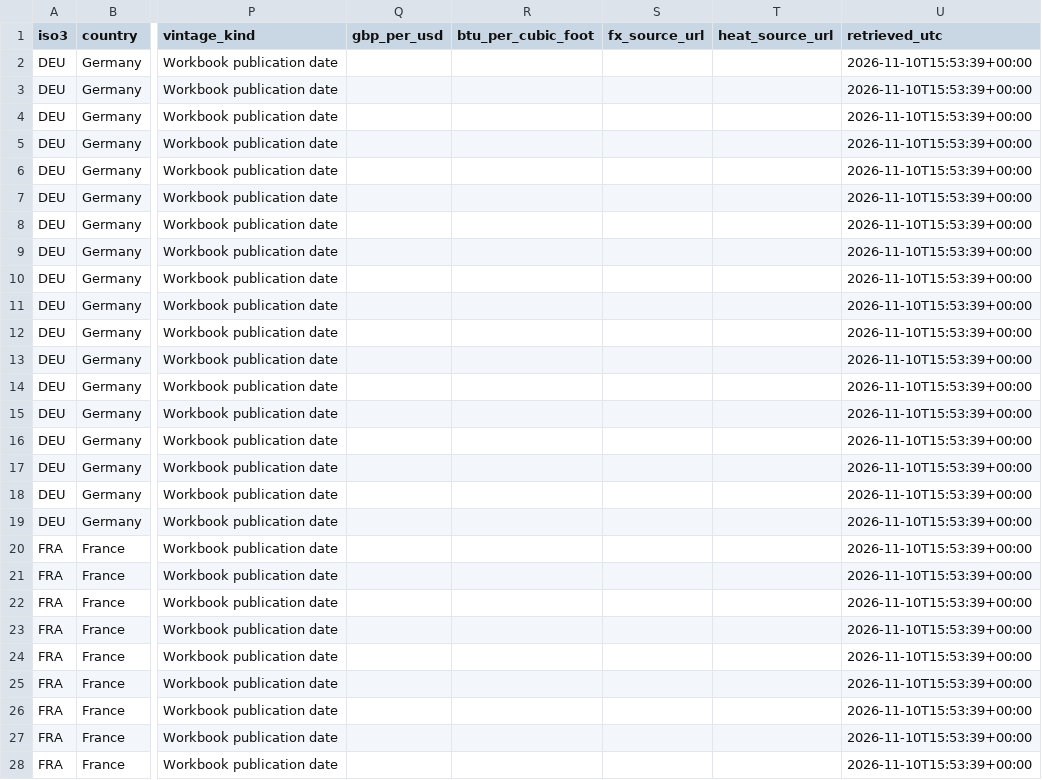
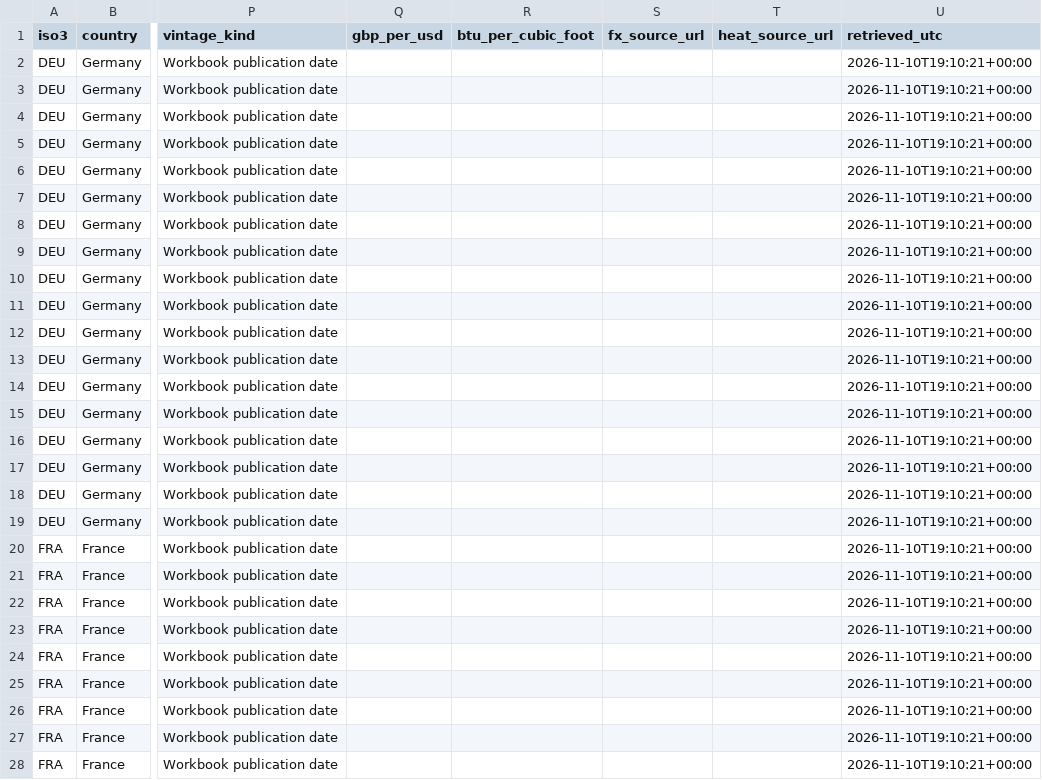
Before and after one commit to hanshanley/uk_decline, a CSV file: data/industrial_electricity_prices.csv, drawn as a sheet; only a part is shown, gaps mark what is left out; the diff covers the shown part only; the diff names each change by its address in the sheet, - before the commit and + after, or states it on an @@ line.

```diff
--- a/data/industrial_electricity_prices.csv
+++ b/data/industrial_electricity_prices.csv
-U2:U28 (retrieved_utc): 2026-11-10T15:53:39+00:00
+U2:U28 (retrieved_utc): 2026-11-10T19:10:21+00:00
```
Also changed, not shown: 45 edited cells elsewhere in this file, data/consumer_inflation.csv, data/consumer_inflation_eu.csv, 7 other files.
